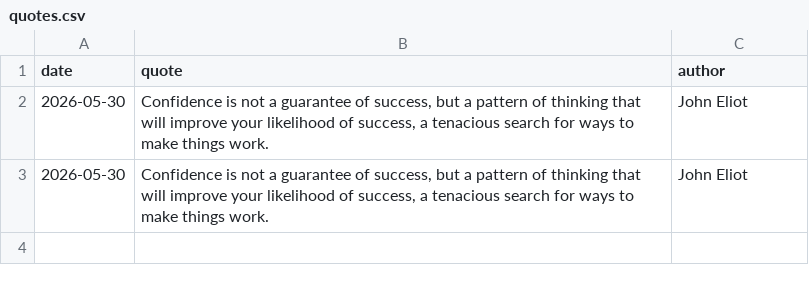
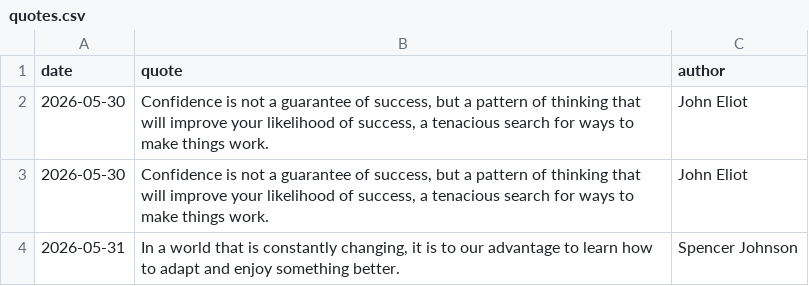
Before and after one commit to forst-dev/daily-quote, a CSV file: quotes.csv, drawn as a sheet; the diff names each change by its address in the sheet, - before the commit and + after, or states it on an @@ line.

```diff
--- a/quotes.csv
+++ b/quotes.csv
+row 4: 2026-05-31 | In a world that is constantly changing, it is to our advantage to learn how to adapt and enjoy something better. | Spencer Johnson
```
Also changed, not shown: 1 other file.
